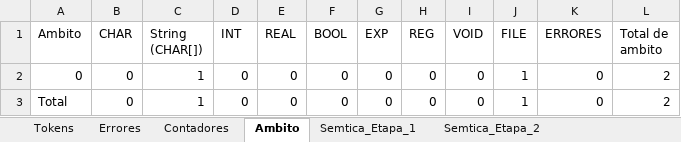
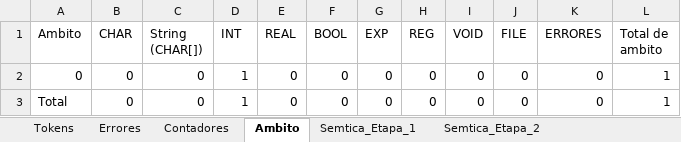
Before and after one commit to Chriss9720/Compilador2, an Excel workbook: build/classes/Excel/Yañez_Gonzalez_Christian_Emmanuel.xlsx, sheet Ambito, drawn as a sheet; values as stored, in another font and other column widths than the file's, no borders; the diff names each change by its address in the sheet, - before the commit and + after, or states it on an @@ line.

```diff
--- a/build/classes/Excel/Yañez_Gonzalez_Christian_Emmanuel.xlsx (sheet Ambito)
+++ b/build/classes/Excel/Yañez_Gonzalez_Christian_Emmanuel.xlsx (sheet Ambito)
-C2:C3 (String (CHAR[])): 1
+C2:C3 (String (CHAR[])): 0
-D2:D3 (INT): 0
+D2:D3 (INT): 1
-J2:J3 (FILE): 1
+J2:J3 (FILE): 0
-L2:L3 (Total de ambito): 2
+L2:L3 (Total de ambito): 1
```
Also changed, not shown: sheet Tokens, sheet Semtica_Etapa_2, sheet Semtica_Etapa_3, sheet Cl, sheet Contadores, sheet Cont-CI, src/Excel/Yañez_Gonzalez_Christian_Emmanuel.xlsx, 5 other files.
